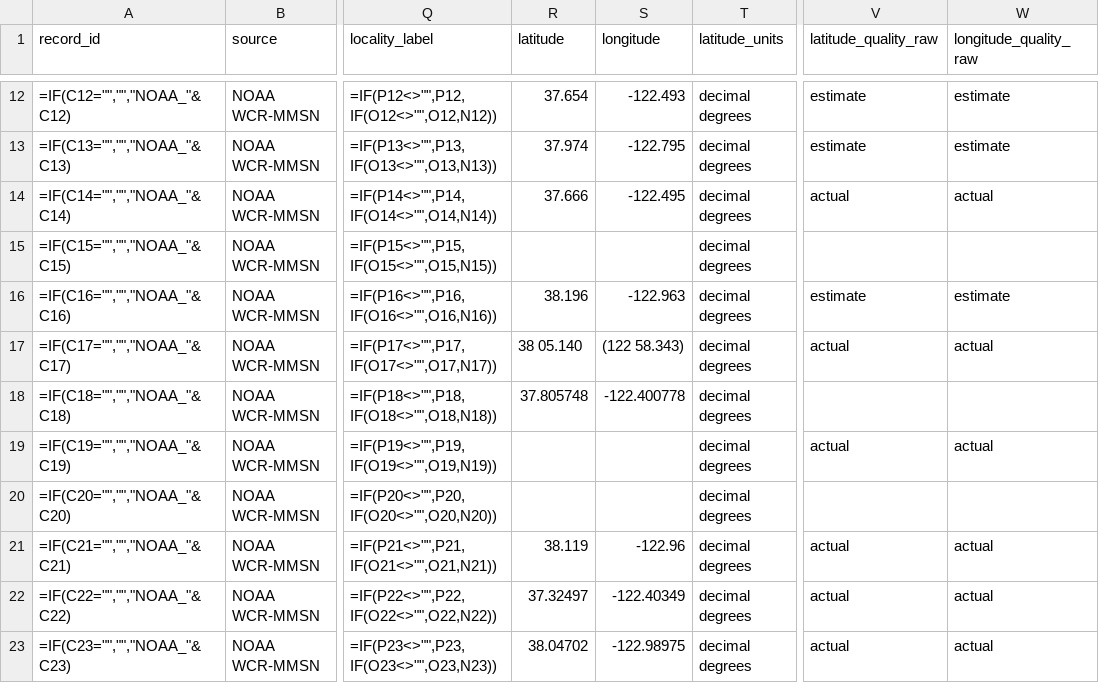
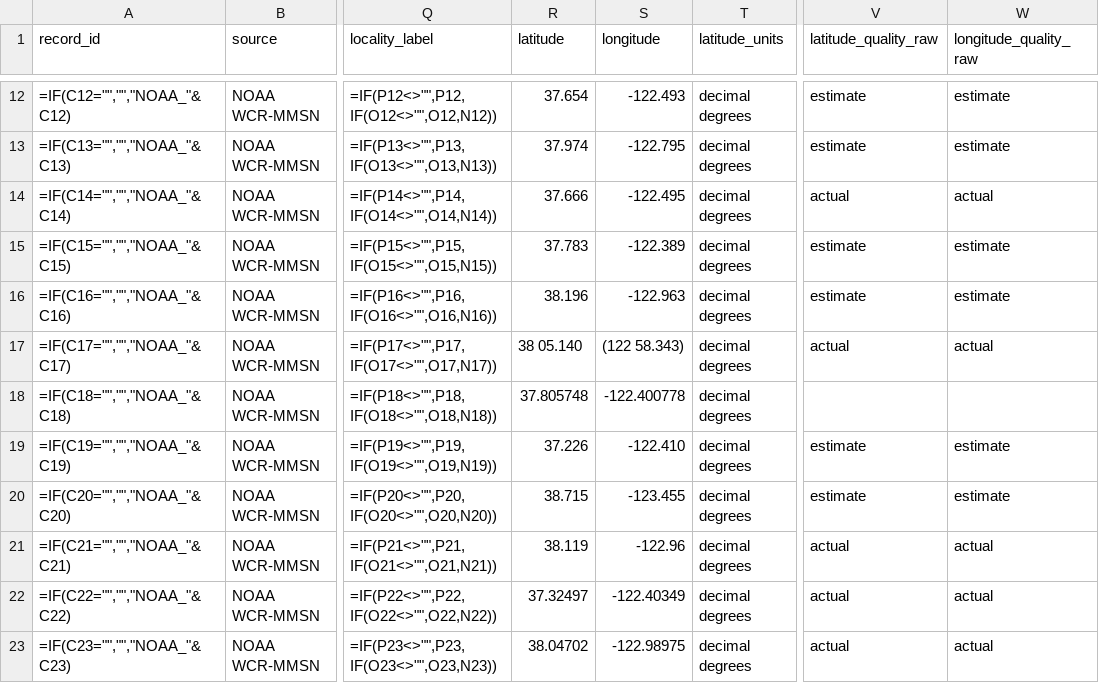
Before and after one commit to izgiuygur/bay-whales, a CSV file: public/whale-data.csv, drawn as a sheet; only a part is shown, gaps mark what is left out; the diff covers the shown part only; the diff names each change by its address in the sheet, - before the commit and + after, or states it on an @@ line.

Commit message:
Add estimated coordinates for 11 records missing GPS data
Generate approximate lat/lon for records where NOAA had no GPS
coordinates, based on their locality descriptions:
- SF waterfront (Pier 50 / Bay Bridge area)
- Pebble Beach, San Mateo coast
- The Sea Ranch, Sonoma coast
- Salmon Creek Beach, Sonoma coast
- Under the Golden Gate Bridge
- South of Angel Island (multiple records)
- East of Angel Island (multiple records)
- Generic SF Bay (floating observation)
- Offshore San Mateo (live entangled humpback)

All 11 are marked with coord_quality = "estimate" so info cards
show "Approximate" location confidence. Total renderable records
now matches the full dataset: 216 records, 33 in 2025.

```diff
--- a/public/whale-data.csv
+++ b/public/whale-data.csv
-R15 (latitude): (empty)
+R15 (latitude): 37.783
-S15 (longitude): (empty)
+S15 (longitude): -122.389
-V15 (latitude_quality_raw): (empty)
+V15 (latitude_quality_raw): estimate
-W15 (longitude_quality_raw): (empty)
+W15 (longitude_quality_raw): estimate
-R19 (latitude): (empty)
+R19 (latitude): 37.226
-S19 (longitude): (empty)
+S19 (longitude): -122.410
-V19 (latitude_quality_raw): actual
+V19 (latitude_quality_raw): estimate
-W19 (longitude_quality_raw): actual
+W19 (longitude_quality_raw): estimate
-R20 (latitude): (empty)
+R20 (latitude): 38.715
-S20 (longitude): (empty)
+S20 (longitude): -123.455
-V20 (latitude_quality_raw): (empty)
+V20 (latitude_quality_raw): estimate
-W20 (longitude_quality_raw): (empty)
+W20 (longitude_quality_raw): estimate
```
Also changed, not shown: 32 edited cells elsewhere in this file.
